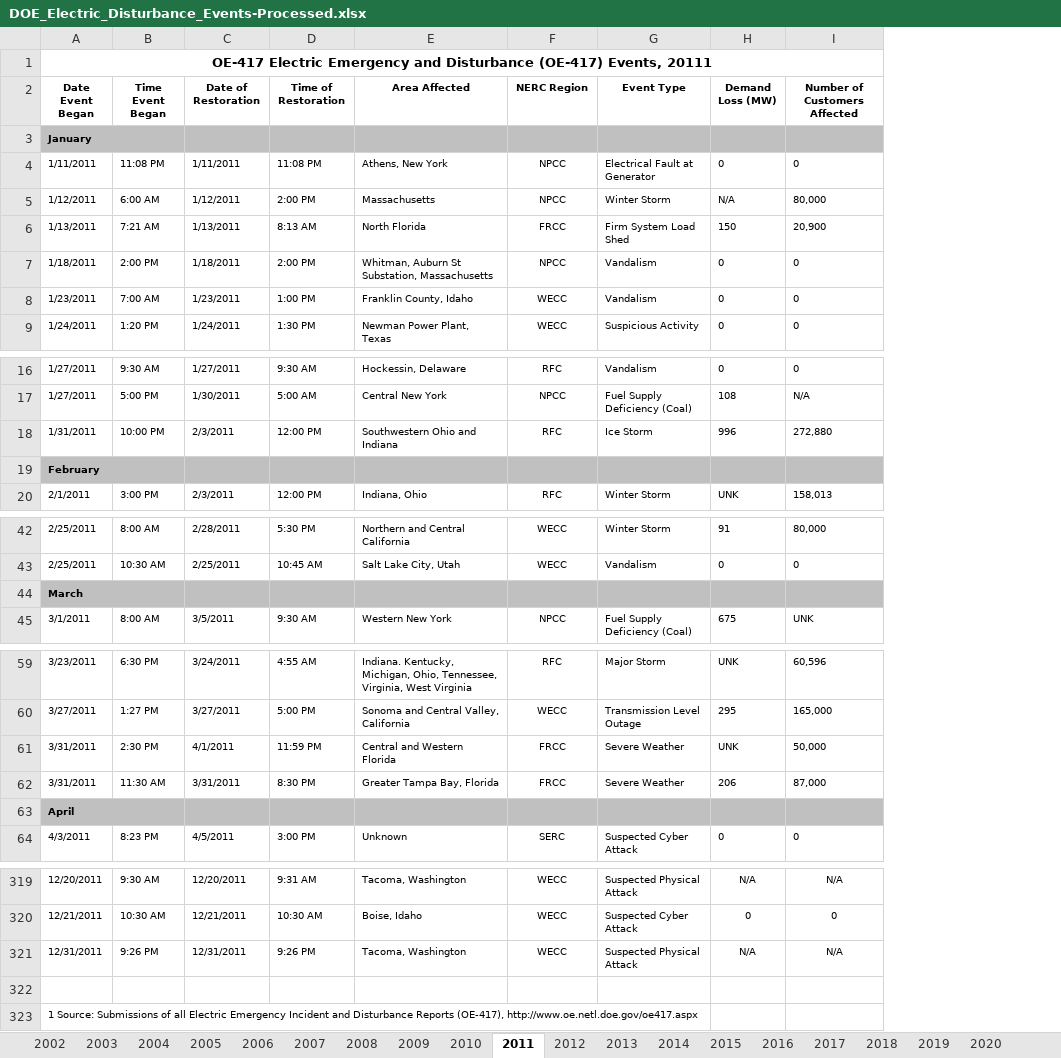
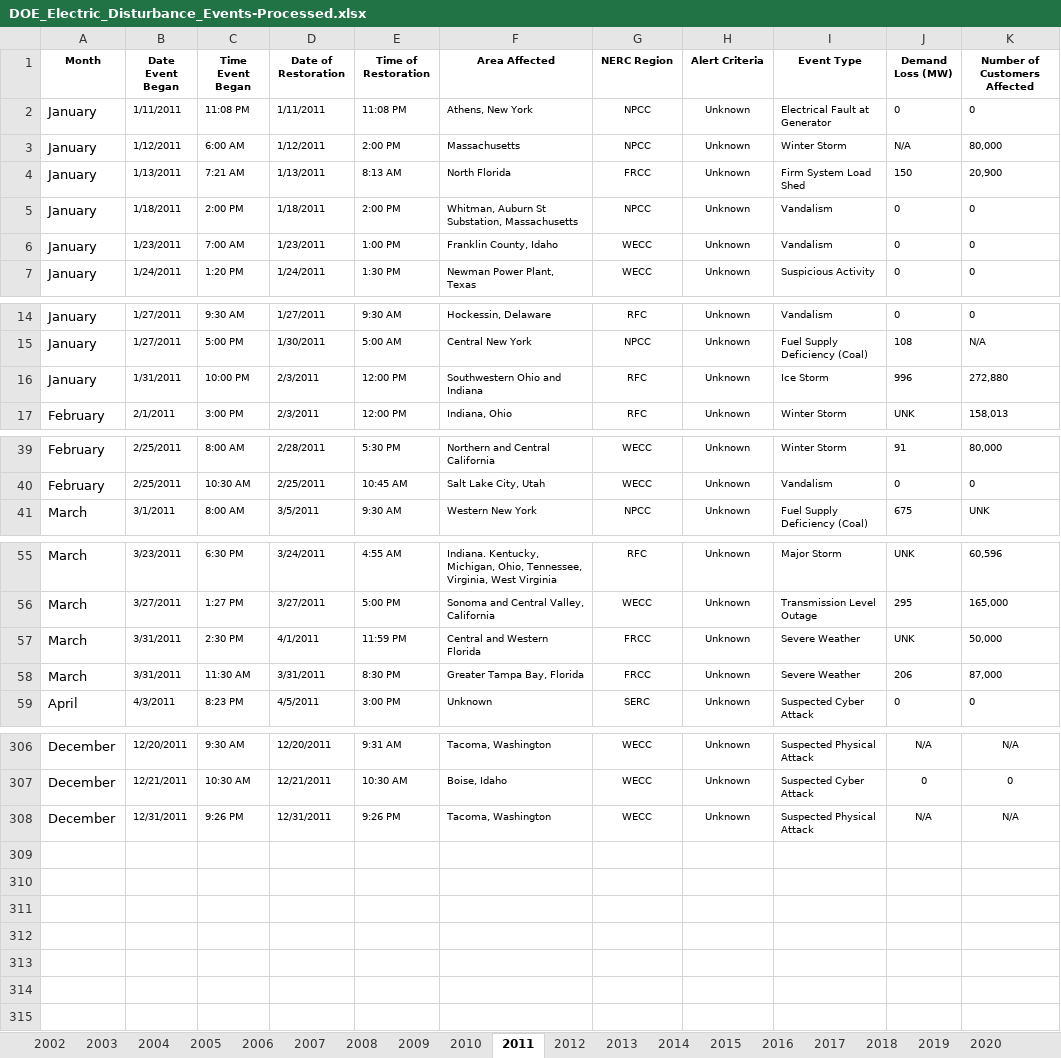
Before and after one commit to gregorywmorris/Maven-Power-Outage-Challenge, an Excel workbook: data/processed/DOE_Electric_Disturbance_Events-Processed.xlsx, sheet 2011, drawn as a sheet; only a part is shown, gaps mark what is left out; values as stored, in another font and other column widths than the file's, no borders; removed rows and columns are numbered as before the commit, all else as after; the diff covers the shown part only; the diff names each change by its address in the sheet, - before the commit and + after, or states it on an @@ line.

```diff
--- a/data/processed/DOE_Electric_Disturbance_Events-Processed.xlsx (sheet 2011)
+++ b/data/processed/DOE_Electric_Disturbance_Events-Processed.xlsx (sheet 2011)
+column A (Month), rows 2-7: all January; rows 14-17: January | January | January | February; rows 39-41: February | February | March; rows 55-59: March | March | March | March | April; rows 306-308: all December
+column H (Alert Criteria), rows 2-7: all Unknown; rows 14-17: all Unknown; rows 39-41: all Unknown; rows 55-59: all Unknown; rows 306-308: all Unknown
-row 1: OE-417 Electric Emergency and Disturbance (OE-417) Events, 20111
-row 3: January
-row 19: February
-row 44: March
-row 63: April
-row 322: (empty)
-row 323: 1 Source: Submissions of all Electric Emergency Incident and Disturbance Reports (OE-417), http://www.oe.netl.doe.gov/oe417.aspx
```
Also changed, not shown: 8 removed rows elsewhere in this sheet, sheet 2008, sheet 2010, sheet 2009, sheet 2006, sheet 2005, sheet 2007, 2 more sheets, formulas that keep their value.
